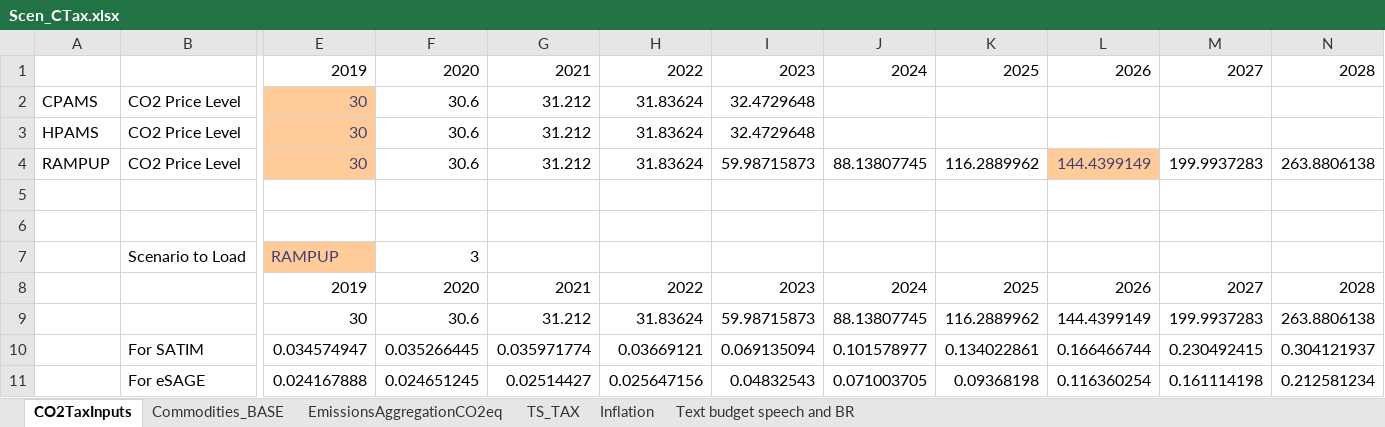
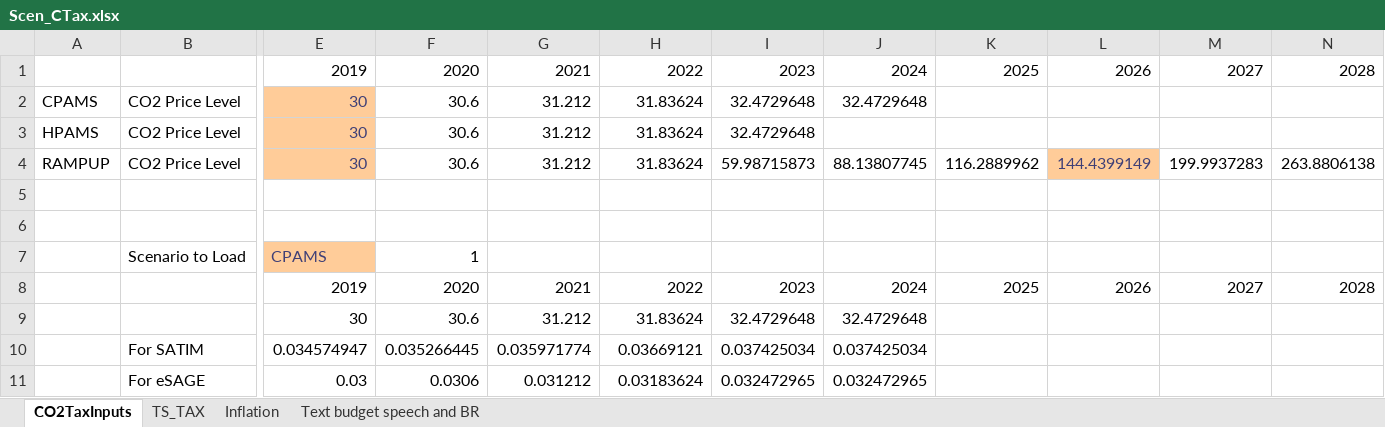
Before and after one commit to brunomerven/SATIMGE_Veda, an Excel workbook: suppxls/Scen_CTax.xlsx, sheet CO2TaxInputs, drawn as a sheet; only a part is shown, gaps mark what is left out; values as stored, in another font and other column widths than the file's, no borders; removed rows and columns are numbered as before the commit, all else as after; rows hold the shown columns only; the diff names each change by its address in the sheet, - before the commit and + after, or states it on an @@ line.

```diff
--- a/suppxls/Scen_CTax.xlsx (sheet CO2TaxInputs)
+++ b/suppxls/Scen_CTax.xlsx (sheet CO2TaxInputs)
-sheet tab: Commodities_BASE
-sheet tab: EmissionsAggregationCO2eq
-J2: (empty)
+J2: 32.4729648
-row 7:  | Scenario to Load | RAMPUP | 3
+row 7:  | Scenario to Load | CPAMS | 1
-row 9:  |  | 30 | 30.6 | 31.212 | 31.83624 | 59.98715873 | 88.13807745 | 116.2889962 | 144.4399149 | 199.9937283 | 263.8806138
-row 10:  | For SATIM | 0.034574947 | 0.035266445 | 0.035971774 | 0.03669121 | 0.069135094 | 0.101578977 | 0.134022861 | 0.166466744 | 0.230492415 | 0.304121937
-row 11:  | For eSAGE | 0.024167888 | 0.024651245 | 0.02514427 | 0.025647156 | 0.04832543 | 0.071003705 | 0.09368198 | 0.116360254 | 0.161114198 | 0.212581234
+row 9:  |  | 30 | 30.6 | 31.212 | 31.83624 | 32.4729648 | 32.4729648
+row 10:  | For SATIM | 0.034574947 | 0.035266445 | 0.035971774 | 0.03669121 | 0.037425034 | 0.037425034
+row 11:  | For eSAGE | 0.03 | 0.0306 | 0.031212 | 0.03183624 | 0.032472965 | 0.032472965
```
Also changed, not shown: sheet TS_TAX, formulas that keep their value, charts or pictures, 7 other files.
